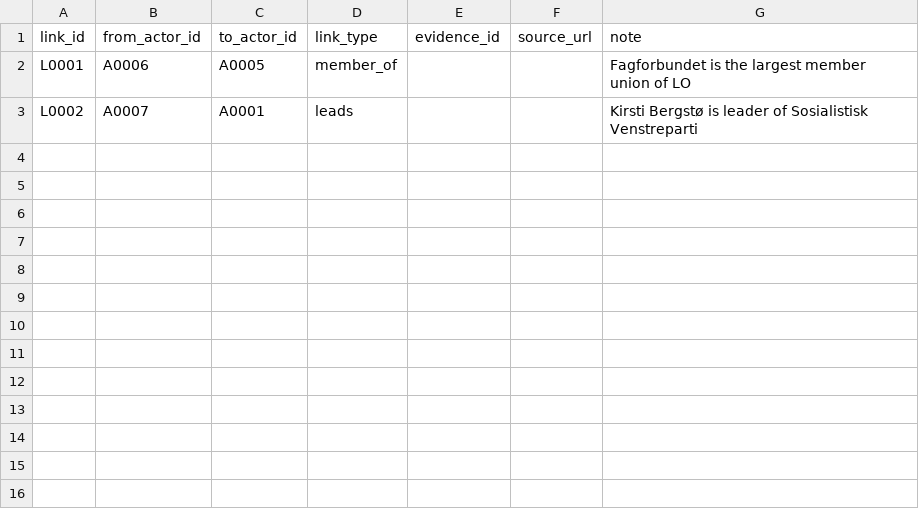
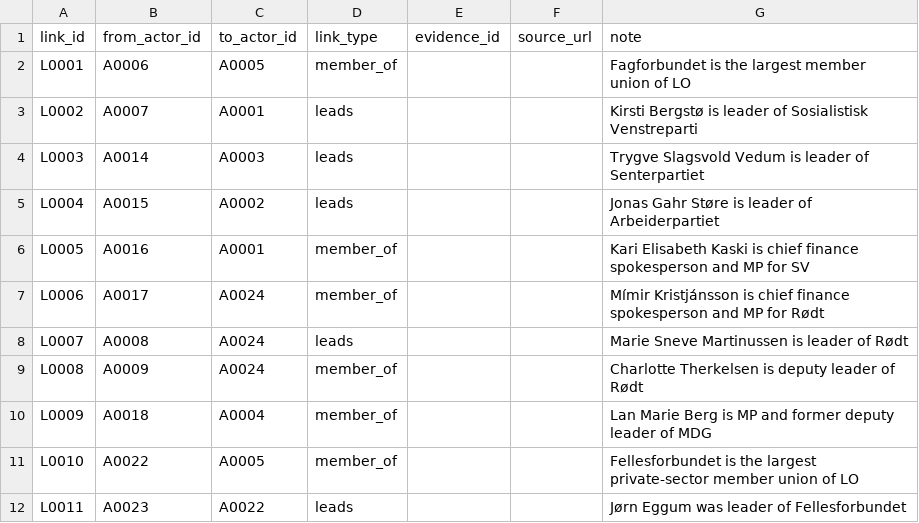
Before and after one commit to Egalitaristen/wealth-tax-database, a CSV file: data/no/links.csv, drawn as a sheet.

```diff
--- a/data/no/links.csv
+++ b/data/no/links.csv
@@ -3 +3,10 @@ L0001,A0006,A0005,member_of,,,Fagforbundet is the largest member union of LO
 L0002,A0007,A0001,leads,,,Kirsti Bergstø is leader of Sosialistisk Venstreparti
+L0003,A0014,A0003,leads,,,Trygve Slagsvold Vedum is leader of Senterpartiet
+L0004,A0015,A0002,leads,,,Jonas Gahr Støre is leader of Arbeiderpartiet
+L0005,A0016,A0001,member_of,,,Kari Elisabeth Kaski is chief finance spokesperson and MP for SV
+L0006,A0017,A0024,member_of,,,Mímir Kristjánsson is chief finance spokesperson and MP for Rødt
+L0007,A0008,A0024,leads,,,Marie Sneve Martinussen is leader of Rødt
+L0008,A0009,A0024,member_of,,,Charlotte Therkelsen is deputy leader of Rødt
+L0009,A0018,A0004,member_of,,,Lan Marie Berg is MP and former deputy leader of MDG
+L0010,A0022,A0005,member_of,,,Fellesforbundet is the largest private-sector member union of LO
+L0011,A0023,A0022,leads,,,Jørn Eggum was leader of Fellesforbundet
```
Also changed, not shown: data/no/actors.csv, data/no/profiles.csv, 2 other files.
